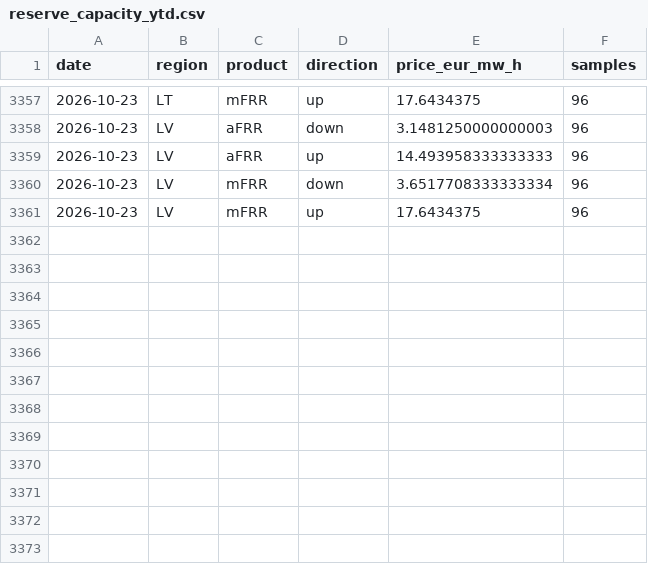
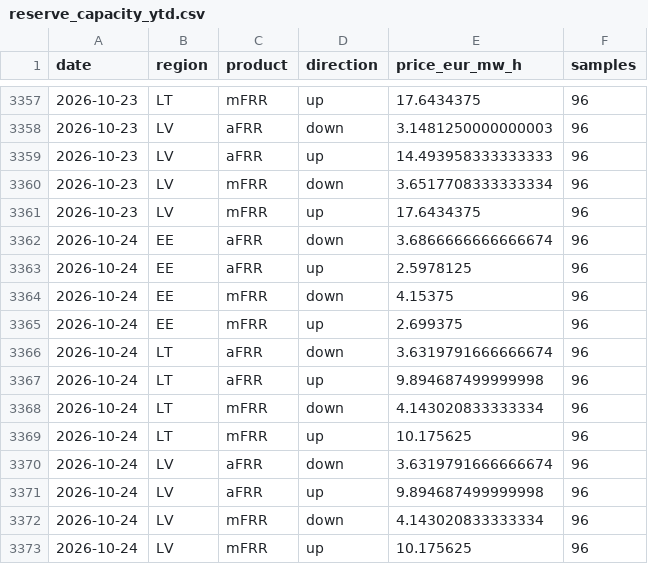
Before and after one commit to reinvaks/balticpulse, a CSV file: data/reserve_capacity_ytd.csv, drawn as a sheet; only a part is shown, gaps mark what is left out.

```diff
--- a/data/reserve_capacity_ytd.csv
+++ b/data/reserve_capacity_ytd.csv
@@ -3361 +3361,13 @@ date,region,product,direction,price_eur_mw_h,samples
 2026-10-23,LV,mFRR,up,17.6434375,96
+2026-10-24,EE,aFRR,down,3.6866666666666674,96
+2026-10-24,EE,aFRR,up,2.5978125,96
+2026-10-24,EE,mFRR,down,4.15375,96
+2026-10-24,EE,mFRR,up,2.699375,96
+2026-10-24,LT,aFRR,down,3.6319791666666674,96
+2026-10-24,LT,aFRR,up,9.894687499999998,96
+2026-10-24,LT,mFRR,down,4.143020833333334,96
+2026-10-24,LT,mFRR,up,10.175625,96
+2026-10-24,LV,aFRR,down,3.6319791666666674,96
+2026-10-24,LV,aFRR,up,9.894687499999998,96
+2026-10-24,LV,mFRR,down,4.143020833333334,96
+2026-10-24,LV,mFRR,up,10.175625,96
```
